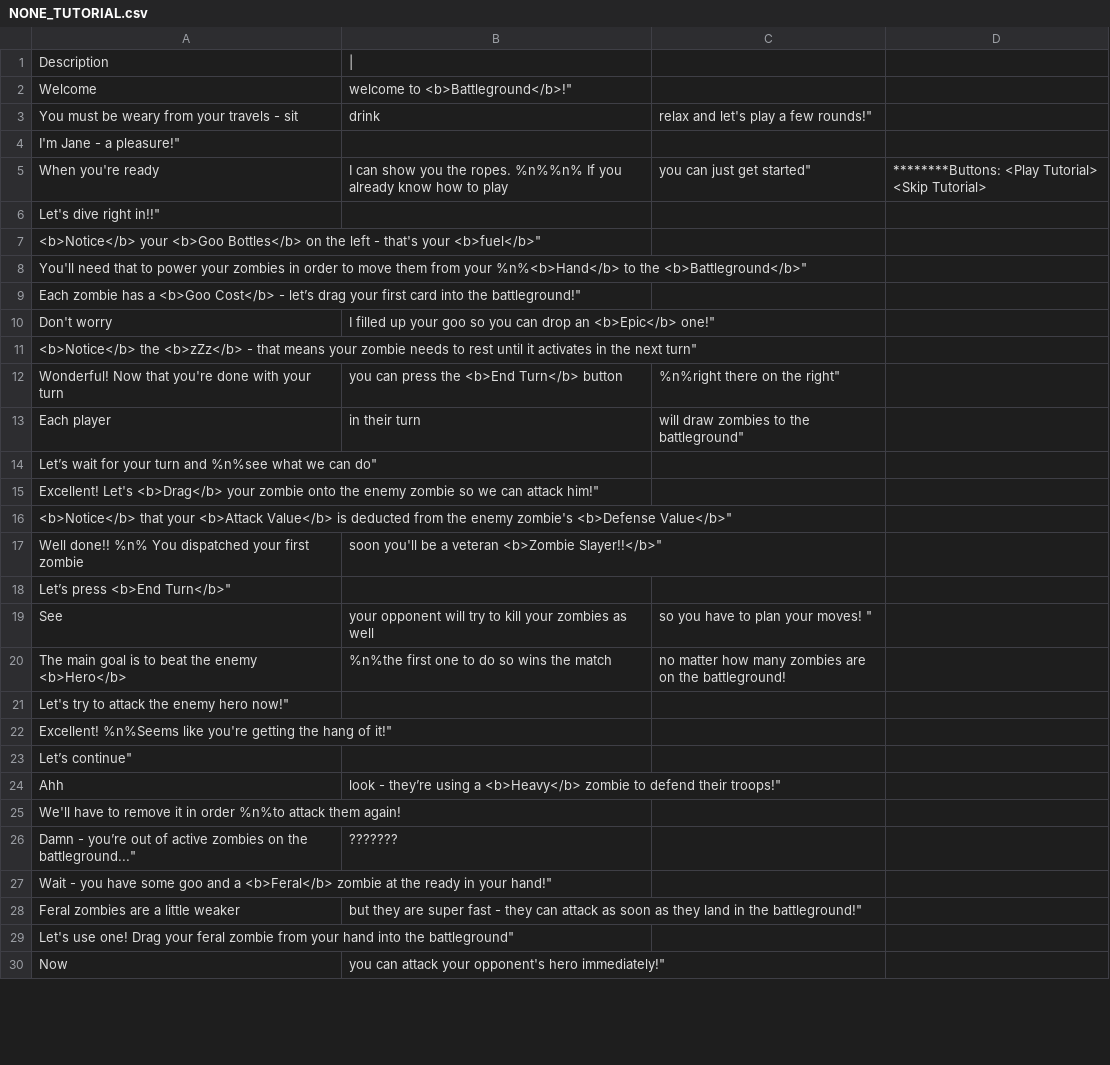
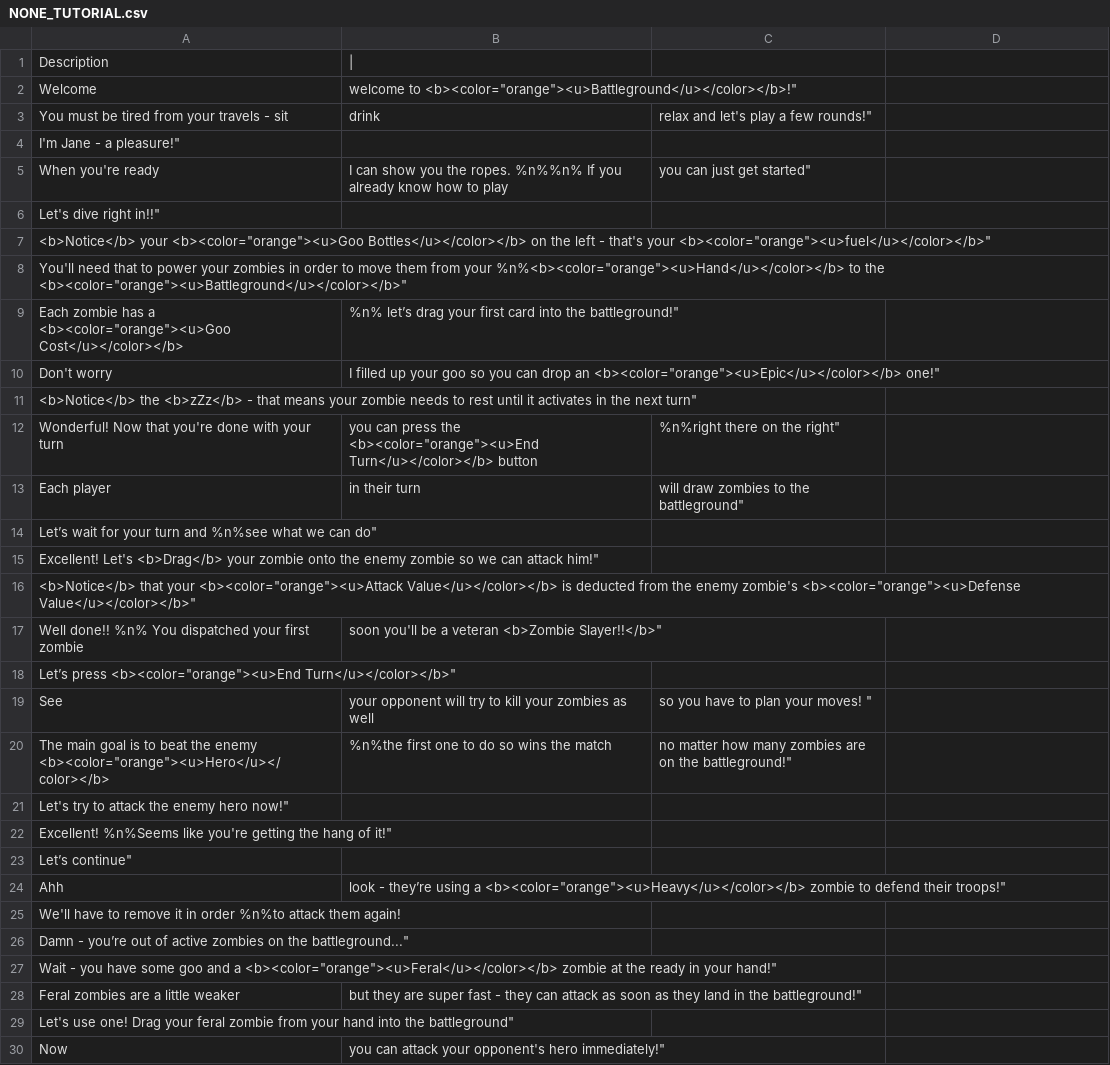
Before and after one commit to andreipope/Relentless, a CSV file: Assets/Resources/SpreadsheetsData/NONE_TUTORIAL.csv, drawn as a sheet; only a part is shown; the diff covers the shown part only.

```diff
--- a/Assets/Resources/SpreadsheetsData/NONE_TUTORIAL.csv
+++ b/Assets/Resources/SpreadsheetsData/NONE_TUTORIAL.csv
@@ -1,13 +1,13 @@
 Description,|
-Welcome, welcome to <b>Battleground</b>!",
-You must be weary from your travels - sit, drink, relax and let's play a few rounds!",
+Welcome, welcome to <b><color="orange"><u>Battleground</u></color></b>!",
+You must be tired from your travels - sit, drink, relax and let's play a few rounds!",
 I'm Jane - a pleasure!",
-When you're ready, I can show you the ropes. %n%%n% If you already know how to play, you can just get started", ********Buttons: <Play Tutorial> <Skip Tutorial>
+When you're ready, I can show you the ropes. %n%%n% If you already know how to play, you can just get started",
 Let's dive right in!!",
-<b>Notice</b> your <b>Goo Bottles</b> on the left - that's your <b>fuel</b>",
-You'll need that to power your zombies in order to move them from your %n%<b>Hand</b> to the <b>Battleground</b>",
-Each zombie has a <b>Goo Cost</b> - let’s drag your first card into the battleground!",
-Don't worry, I filled up your goo so you can drop an <b>Epic</b> one!",
+<b>Notice</b> your <b><color="orange"><u>Goo Bottles</u></color></b> on the left - that's your <b><color="orange"><u>fuel</u></color></b>",
+You'll need that to power your zombies in order to move them from your %n%<b><color="orange"><u>Hand</u></color></b> to the <b><color="orange"><u>Battleground</u></color></b>",
+Each zombie has a <b><color="orange"><u>Goo Cost</u></color></b>,%n% let’s drag your first card into the battleground!",
+Don't worry, I filled up your goo so you can drop an <b><color="orange"><u>Epic</u></color></b> one!",
 <b>Notice</b> the <b>zZz</b> - that means your zombie needs to rest until it activates in the next turn",
-Wonderful! Now that you're done with your turn, you can press the <b>End Turn</b> button, %n%right there on the right",
+Wonderful! Now that you're done with your turn, you can press the <b><color="orange"><u>End Turn</u></color></b> button, %n%right there on the right",
 Each player, in their turn, will draw zombies to the battleground",
@@ -15,7 +15,7 @@ Let’s wait for your turn and %n%see what we can do",
 Excellent! Let's <b>Drag</b> your zombie onto the enemy zombie so we can attack him!",
-<b>Notice</b> that your <b>Attack Value</b> is deducted from the enemy zombie's <b>Defense Value</b>",
+<b>Notice</b> that your <b><color="orange"><u>Attack Value</u></color></b> is deducted from the enemy zombie's <b><color="orange"><u>Defense Value</u></color></b>",
 Well done!! %n% You dispatched your first zombie, soon you'll be a veteran <b>Zombie Slayer!!</b>",
-Let’s press <b>End Turn</b>",
+Let’s press <b><color="orange"><u>End Turn</u></color></b>",
 See, your opponent will try to kill your zombies as well, so you have to plan your moves! ",
-The main goal is to beat the enemy <b>Hero</b>, %n%the first one to do so wins the match, no matter how many zombies are on the battleground!
+The main goal is to beat the enemy <b><color="orange"><u>Hero</u></color></b>,%n%the first one to do so wins the match, no matter how many zombies are on the battleground!",
 Let's try to attack the enemy hero now!",
@@ -23,6 +23,6 @@ Excellent! %n%Seems like you're getting the hang of it!",
 Let’s continue",
-Ahh, look - they’re using a <b>Heavy</b> zombie to defend their troops!",
+Ahh, look - they’re using a <b><color="orange"><u>Heavy</u></color></b> zombie to defend their troops!",
 We'll have to remove it in order %n%to attack them again!,
-Damn - you’re out of active zombies on the battleground...", ???????
-Wait - you have some goo and a <b>Feral</b> zombie at the ready in your hand!",
+Damn - you’re out of active zombies on the battleground...",
+Wait - you have some goo and a <b><color="orange"><u>Feral</u></color></b> zombie at the ready in your hand!",
 Feral zombies are a little weaker, but they are super fast - they can attack as soon as they land in the battleground!",
```
Also changed, not shown: 1 edited cell elsewhere in this file, 27 other files.
